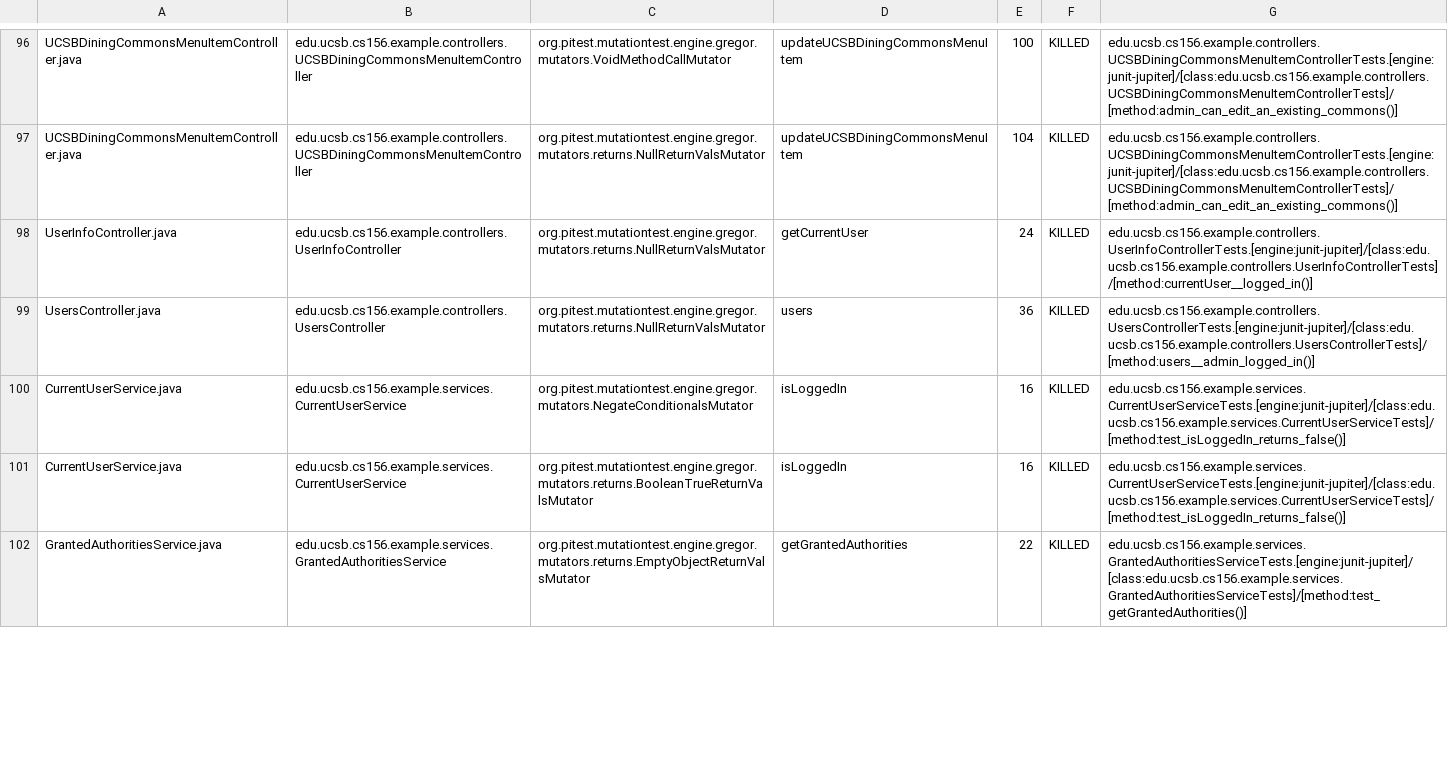
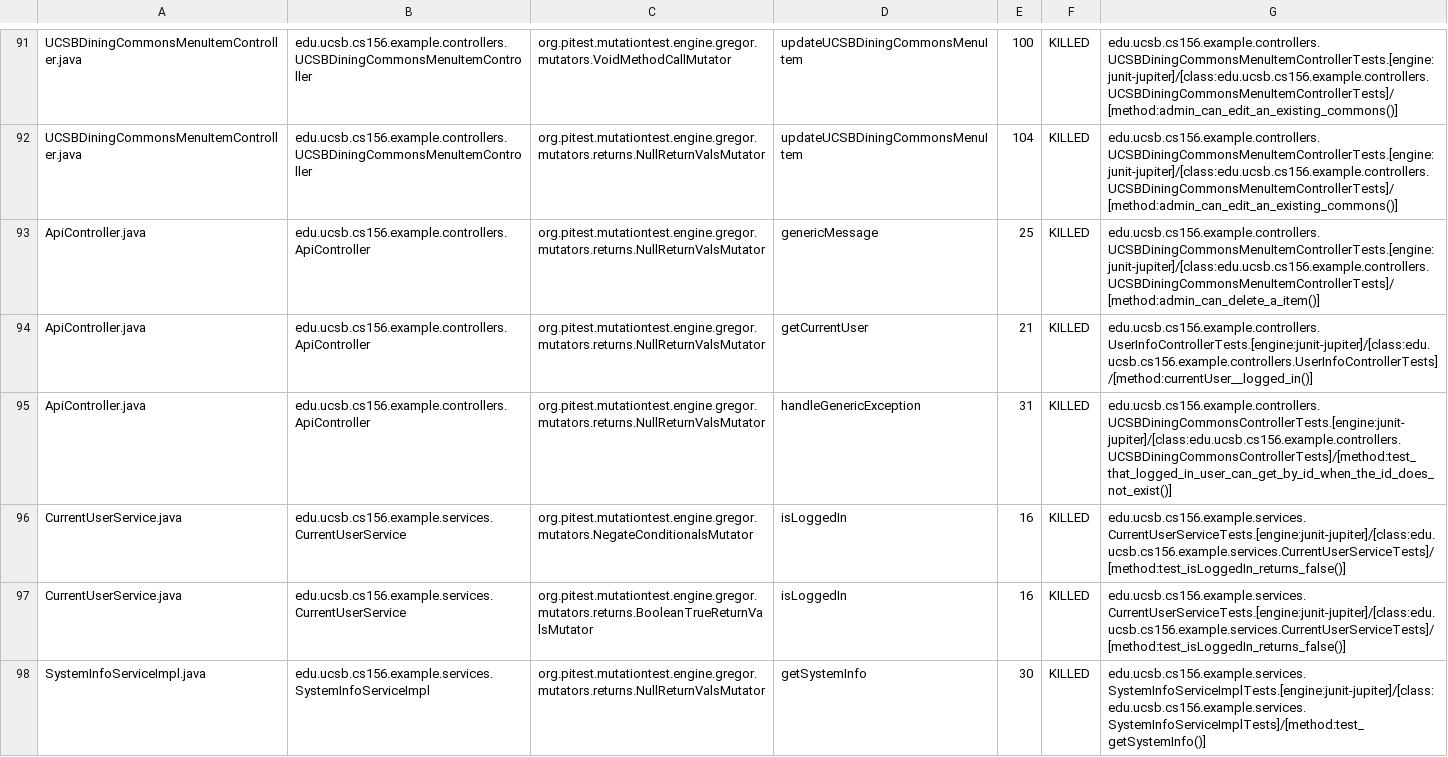
Before and after one commit to ucsb-cs156-m23/team02-m23-9am-2, a CSV file: prs/46/pitest/mutations.csv, drawn as a sheet; only a part is shown, gaps mark what is left out; the shorter side is filled out with more unchanged rows; the diff covers the shown part only.

Commit message:
Deploying to gh-pages from @ ucsb-cs156-m23/team02-m23-9am-2@dec3e23b69d5c67da8a8880b2aa640dabf5e748d 🚀

```diff
--- a/prs/46/pitest/mutations.csv
+++ b/prs/46/pitest/mutations.csv
@@ -97,5 +92,7 @@ UCSBDiningCommonsMenuItemController.java,edu.ucsb.cs156.example.controllers.UCSB
 UCSBDiningCommonsMenuItemController.java,edu.ucsb.cs156.example.controllers.UCSBDiningCommonsMenuItemController,org.pitest.mutationtest.engine.gregor.mutators.returns.NullReturnValsMutator,updateUCSBDiningCommonsMenuItem,104,KILLED,edu.ucsb.cs156.example.controllers.UCSBDiningCommonsMenuItemControllerTests.[engine:junit-jupiter]/[class:edu.ucsb.cs156.example.controllers.UCSBDiningCommonsMenuItemControllerTests]/[method:admin_can_edit_an_existing_commons()]
-UserInfoController.java,edu.ucsb.cs156.example.controllers.UserInfoController,org.pitest.mutationtest.engine.gregor.mutators.returns.NullReturnValsMutator,getCurrentUser,24,KILLED,edu.ucsb.cs156.example.controllers.UserInfoControllerTests.[engine:junit-jupiter]/[class:edu.ucsb.cs156.example.controllers.UserInfoControllerTests]/[method:currentUser__logged_in()]
-UsersController.java,edu.ucsb.cs156.example.controllers.UsersController,org.pitest.mutationtest.engine.gregor.mutators.returns.NullReturnValsMutator,users,36,KILLED,edu.ucsb.cs156.example.controllers.UsersControllerTests.[engine:junit-jupiter]/[class:edu.ucsb.cs156.example.controllers.UsersControllerTests]/[method:users__admin_logged_in()]
+ApiController.java,edu.ucsb.cs156.example.controllers.ApiController,org.pitest.mutationtest.engine.gregor.mutators.returns.NullReturnValsMutator,genericMessage,25,KILLED,edu.ucsb.cs156.example.controllers.UCSBDiningCommonsMenuItemControllerTests.[engine:junit-jupiter]/[class:edu.ucsb.cs156.example.controllers.UCSBDiningCommonsMenuItemControllerTests]/[method:admin_can_delete_a_item()]
+ApiController.java,edu.ucsb.cs156.example.controllers.ApiController,org.pitest.mutationtest.engine.gregor.mutators.returns.NullReturnValsMutator,getCurrentUser,21,KILLED,edu.ucsb.cs156.example.controllers.UserInfoControllerTests.[engine:junit-jupiter]/[class:edu.ucsb.cs156.example.controllers.UserInfoControllerTests]/[method:currentUser__logged_in()]
+ApiController.java,edu.ucsb.cs156.example.controllers.ApiController,org.pitest.mutationtest.engine.gregor.mutators.returns.NullReturnValsMutator,handleGenericException,31,KILLED,edu.ucsb.cs156.example.controllers.UCSBDiningCommonsControllerTests.[engine:junit-jupiter]/[class:edu.ucsb.cs156.example.controllers.UCSBDiningCommonsControllerTests]/[method:test_that_logged_in_user_can_get_by_id_when_the_id_does_not_exist()]
 CurrentUserService.java,edu.ucsb.cs156.example.services.CurrentUserService,org.pitest.mutationtest.engine.gregor.mutators.NegateConditionalsMutator,isLoggedIn,16,KILLED,edu.ucsb.cs156.example.services.CurrentUserServiceTests.[engine:junit-jupiter]/[class:edu.ucsb.cs156.example.services.CurrentUserServiceTests]/[method:test_isLoggedIn_returns_false()]
 CurrentUserService.java,edu.ucsb.cs156.example.services.CurrentUserService,org.pitest.mutationtest.engine.gregor.mutators.returns.BooleanTrueReturnValsMutator,isLoggedIn,16,KILLED,edu.ucsb.cs156.example.services.CurrentUserServiceTests.[engine:junit-jupiter]/[class:edu.ucsb.cs156.example.services.CurrentUserServiceTests]/[method:test_isLoggedIn_returns_false()]
+SystemInfoServiceImpl.java,edu.ucsb.cs156.example.services.SystemInfoServiceImpl,org.pitest.mutationtest.engine.gregor.mutators.returns.NullReturnValsMutator,getSystemInfo,30,KILLED,edu.ucsb.cs156.example.services.SystemInfoServiceImplTests.[engine:junit-jupiter]/[class:edu.ucsb.cs156.example.services.SystemInfoServiceImplTests]/[method:test_getSystemInfo()]
```
Also changed, not shown: 2 added rows, 2 removed rows, 23 moved rows and 4 edited cells elsewhere in this file, 14 other files.
